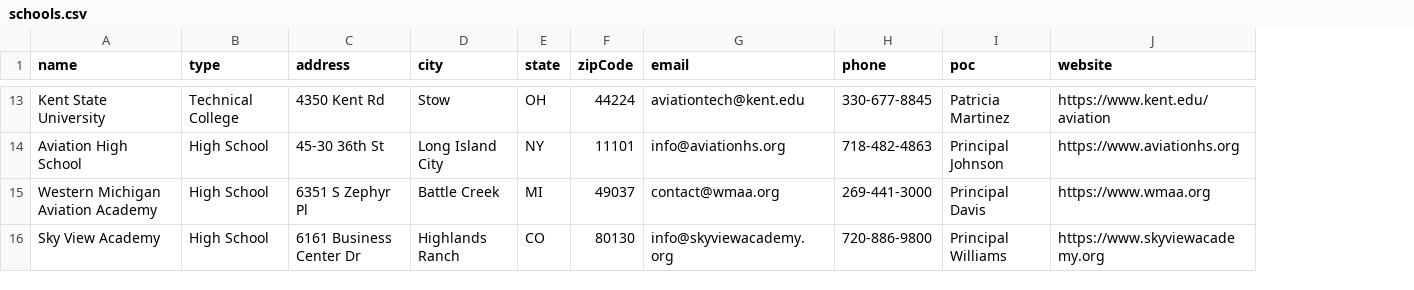
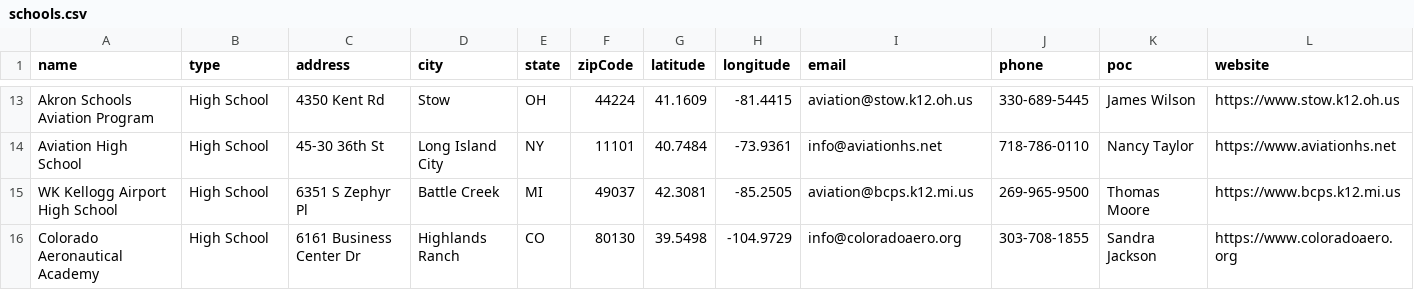
Before and after one commit to 00ainick-cmd/Avionics-Schools-Map, a CSV file: sample-data/schools.csv, drawn as a sheet; only a part is shown, gaps mark what is left out; addresses are those after the commit; the diff covers the shown part only; the diff names each change by its address in the sheet, - before the commit and + after, or states it on an @@ line.

```diff
--- a/sample-data/schools.csv
+++ b/sample-data/schools.csv
+column G (latitude), rows 13-16: 41.1609 | 40.7484 | 42.3081 | 39.5498
+column H (longitude), rows 13-16: -81.4415 | -73.9361 | -85.2505 | -104.9729
-A13 (name): Kent State University
+A13 (name): Akron Schools Aviation Program
-B13 (type): Technical College
+B13 (type): High School
-I13 (email): aviationtech@kent.edu
+I13 (email): aviation@stow.k12.oh.us
-J13 (phone): 330-677-8845
+J13 (phone): 330-689-5445
-K13 (poc): Patricia Martinez
+K13 (poc): James Wilson
-L13 (website): https://www.kent.edu/aviation
+L13 (website): https://www.stow.k12.oh.us
-I14 (email): info@aviationhs.org
+I14 (email): info@aviationhs.net
-J14 (phone): 718-482-4863
+J14 (phone): 718-786-0110
-K14 (poc): Principal Johnson
+K14 (poc): Nancy Taylor
-L14 (website): https://www.aviationhs.org
+L14 (website): https://www.aviationhs.net
-A15 (name): Western Michigan Aviation Academy
+A15 (name): WK Kellogg Airport High School
-I15 (email): contact@wmaa.org
+I15 (email): aviation@bcps.k12.mi.us
-J15 (phone): 269-441-3000
+J15 (phone): 269-965-9500
-K15 (poc): Principal Davis
+K15 (poc): Thomas Moore
-L15 (website): https://www.wmaa.org
+L15 (website): https://www.bcps.k12.mi.us
-A16 (name): Sky View Academy
+A16 (name): Colorado Aeronautical Academy
-I16 (email): info@skyviewacademy.org
+I16 (email): info@coloradoaero.org
-J16 (phone): 720-886-9800
+J16 (phone): 303-708-1855
-K16 (poc): Principal Williams
+K16 (poc): Sandra Jackson
-L16 (website): https://www.skyviewacademy.org
+L16 (website): https://www.coloradoaero.org
```
Also changed, not shown: 30 edited cells elsewhere in this file, sample-data/aea_members.csv, sample-data/military_bases.csv, 14 other files.
